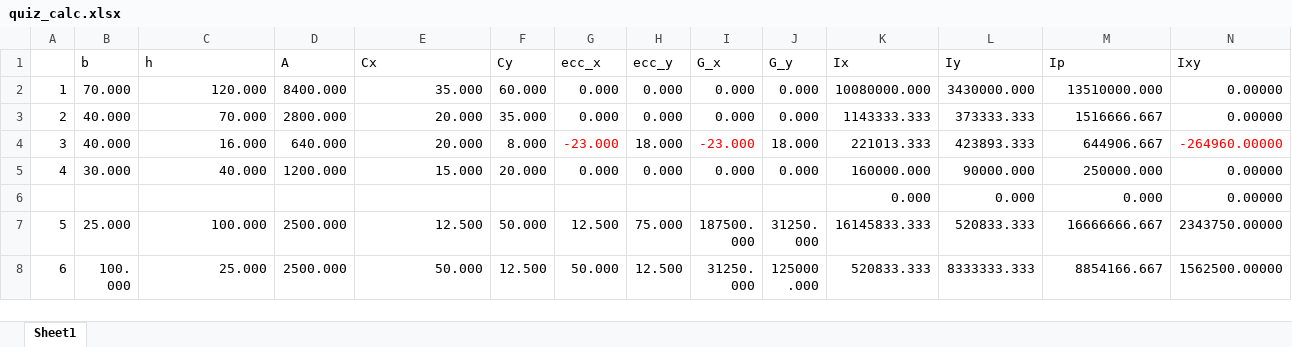
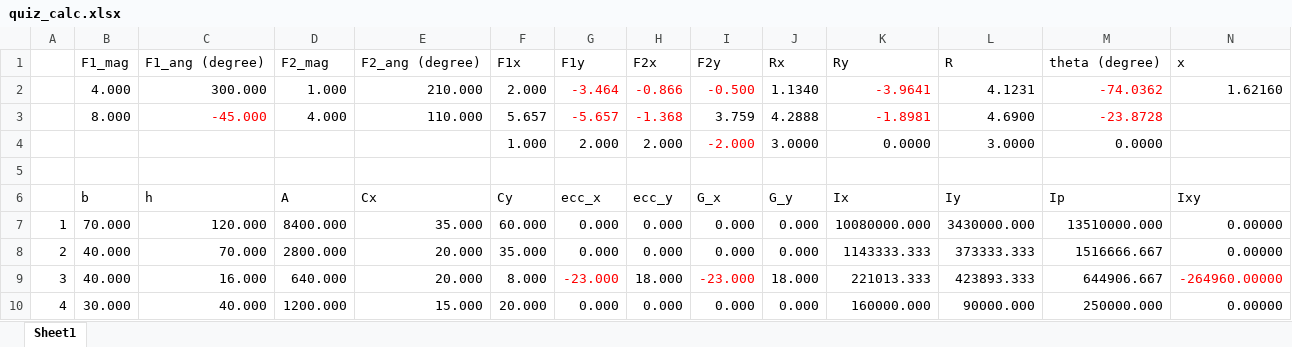
Before and after one commit to ironbell87/structural_mechanics_II, an Excel workbook: quiz_calc.xlsx, sheet Sheet1, drawn as a sheet; only a part is shown; the shorter side is filled out with more unchanged rows; values as stored, in another font and other column widths than the file's, no borders; rows hold the shown columns only; the diff names each change by its address in the sheet, - before the commit and + after, or states it on an @@ line.

```diff
--- a/quiz_calc.xlsx (sheet Sheet1)
+++ b/quiz_calc.xlsx (sheet Sheet1)
+row 1:  | F1_mag | F1_ang (degree) | F2_mag | F2_ang (degree) | F1x | F1y | F2x | F2y | Rx | Ry | R | theta (degree) | x
+row 2:  | 4.000 | 300.000 | 1.000 | 210.000 | 2.000 | -3.464 | -0.866 | -0.500 | 1.1340 | -3.9641 | 4.1231 | -74.0362 | 1.62160
+row 3:  | 8.000 | -45.000 | 4.000 | 110.000 | 5.657 | -5.657 | -1.368 | 3.759 | 4.2888 | -1.8981 | 4.6900 | -23.8728
+row 4:  |  |  |  |  | 1.000 | 2.000 | 2.000 | -2.000 | 3.0000 | 0.0000 | 3.0000 | 0.0000
+row 5: (empty)
```
Also changed, not shown: 8 other files.
